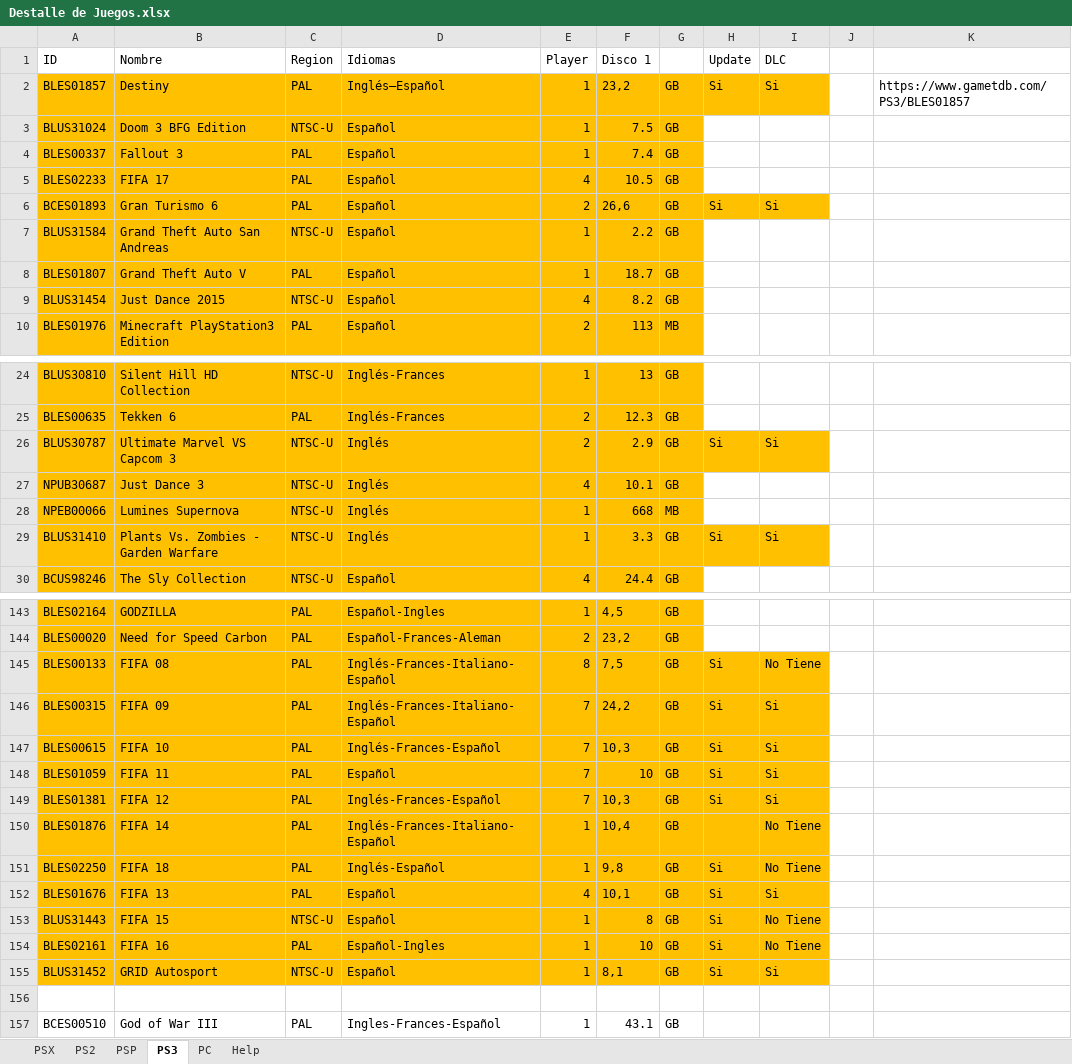
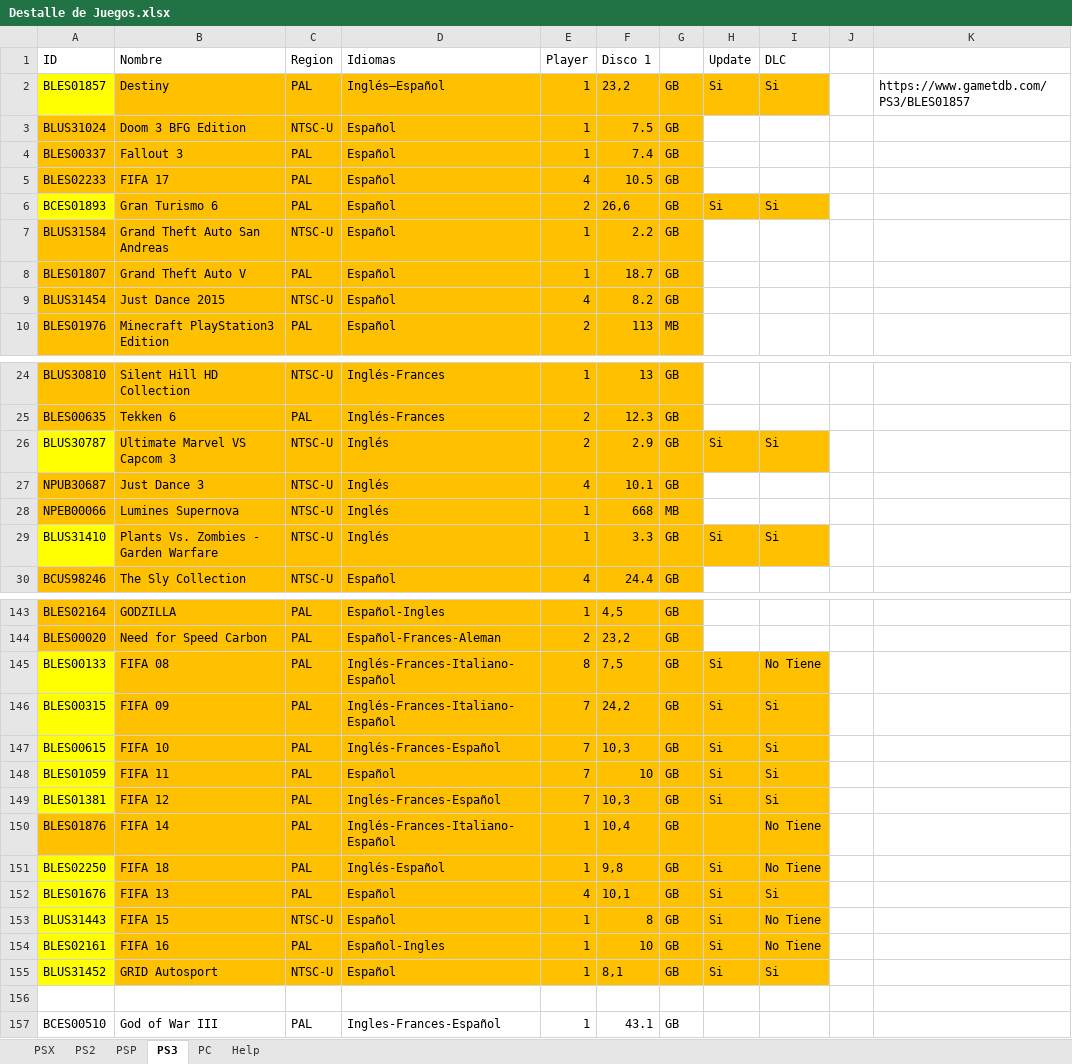
Before and after one commit to marchelo1989/Juegos, an Excel workbook: Destalle de Juegos.xlsx, sheet PS3, drawn as a sheet; only a part is shown, gaps mark what is left out; values as stored, in another font and other column widths than the file's, no borders; the diff covers the shown part only; the diff names each change by its address in the sheet, - before the commit and + after, or states it on an @@ line.

```diff
--- a/Destalle de Juegos.xlsx (sheet PS3)
+++ b/Destalle de Juegos.xlsx (sheet PS3)
-A2 fill: #FFC000
+A2 fill: #FFFF00
-A6 fill: #FFC000
+A6 fill: #FFFF00
-A26 fill: #FFC000
+A26 fill: #FFFF00
-A29 fill: #FFC000
+A29 fill: #FFFF00
-A145:A149 fill: #FFC000
+A145:A149 fill: #FFFF00
-A151:A155 fill: #FFC000
+A151:A155 fill: #FFFF00
```
Also changed, not shown: cell formats elsewhere in this sheet, 30 other files.
